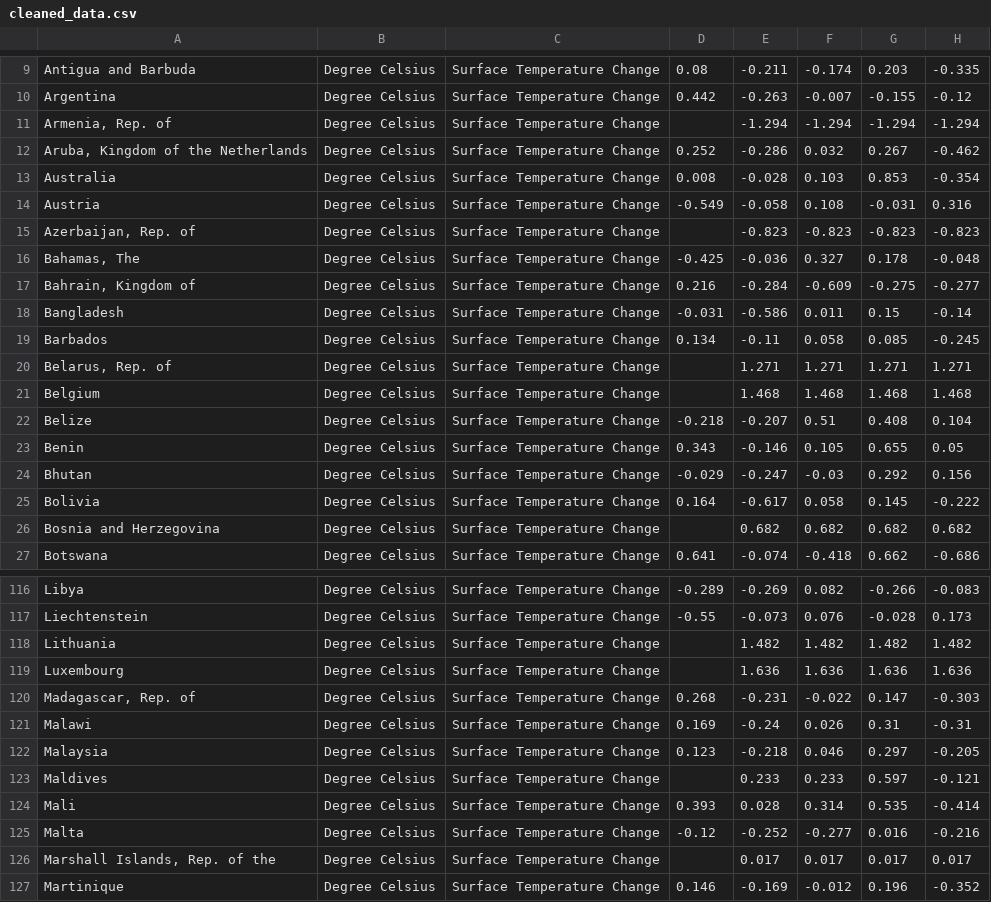
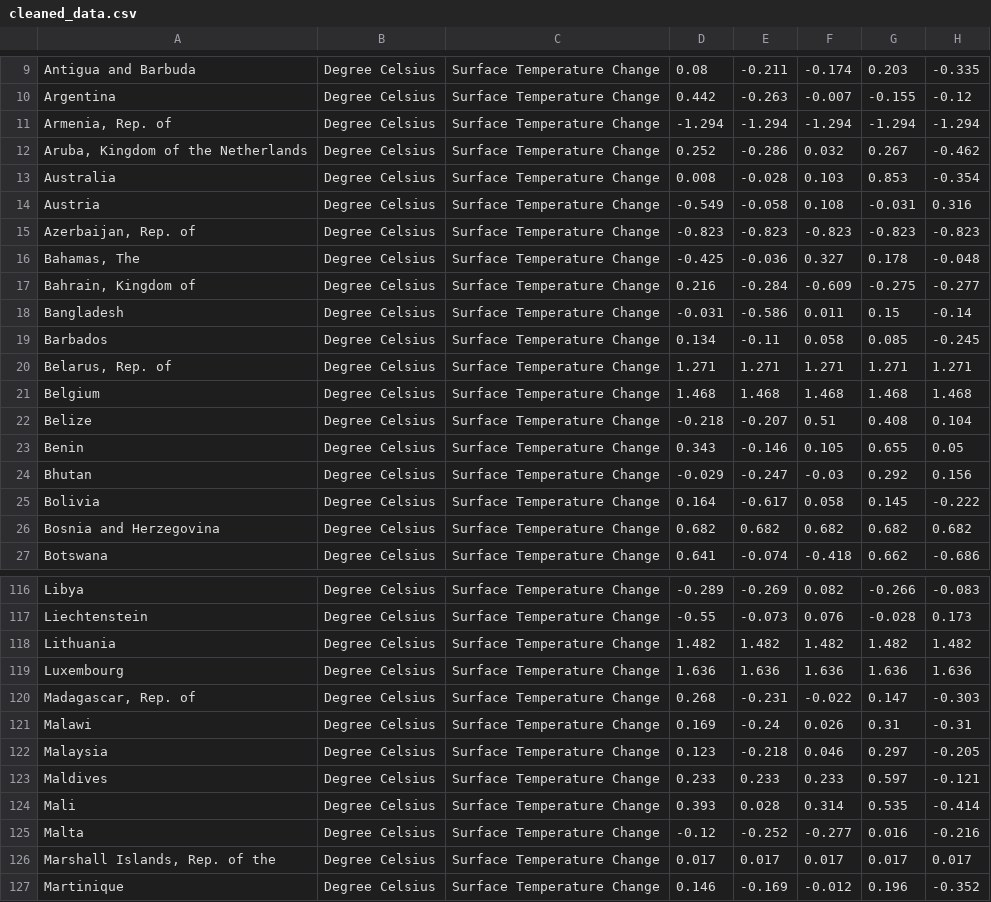
Before and after one commit to Roonit08/Climate-Analysis-and-Warning-System, a CSV file: data/cleaned_data.csv, drawn as a sheet; only a part is shown, gaps mark what is left out; the diff covers the shown part only; the diff names each change by its address in the sheet, - before the commit and + after, or states it on an @@ line.

```diff
--- a/data/cleaned_data.csv
+++ b/data/cleaned_data.csv
-D11: (empty)
+D11: -1.294
-D15: (empty)
+D15: -0.823
-D20: (empty)
+D20: 1.271
-D21: (empty)
+D21: 1.468
-D26: (empty)
+D26: 0.682
-D118: (empty)
+D118: 1.482
-D119: (empty)
+D119: 1.636
-D123: (empty)
+D123: 0.233
-D126: (empty)
+D126: 0.017
```
Also changed, not shown: 28 edited cells elsewhere in this file, 3 other files.
